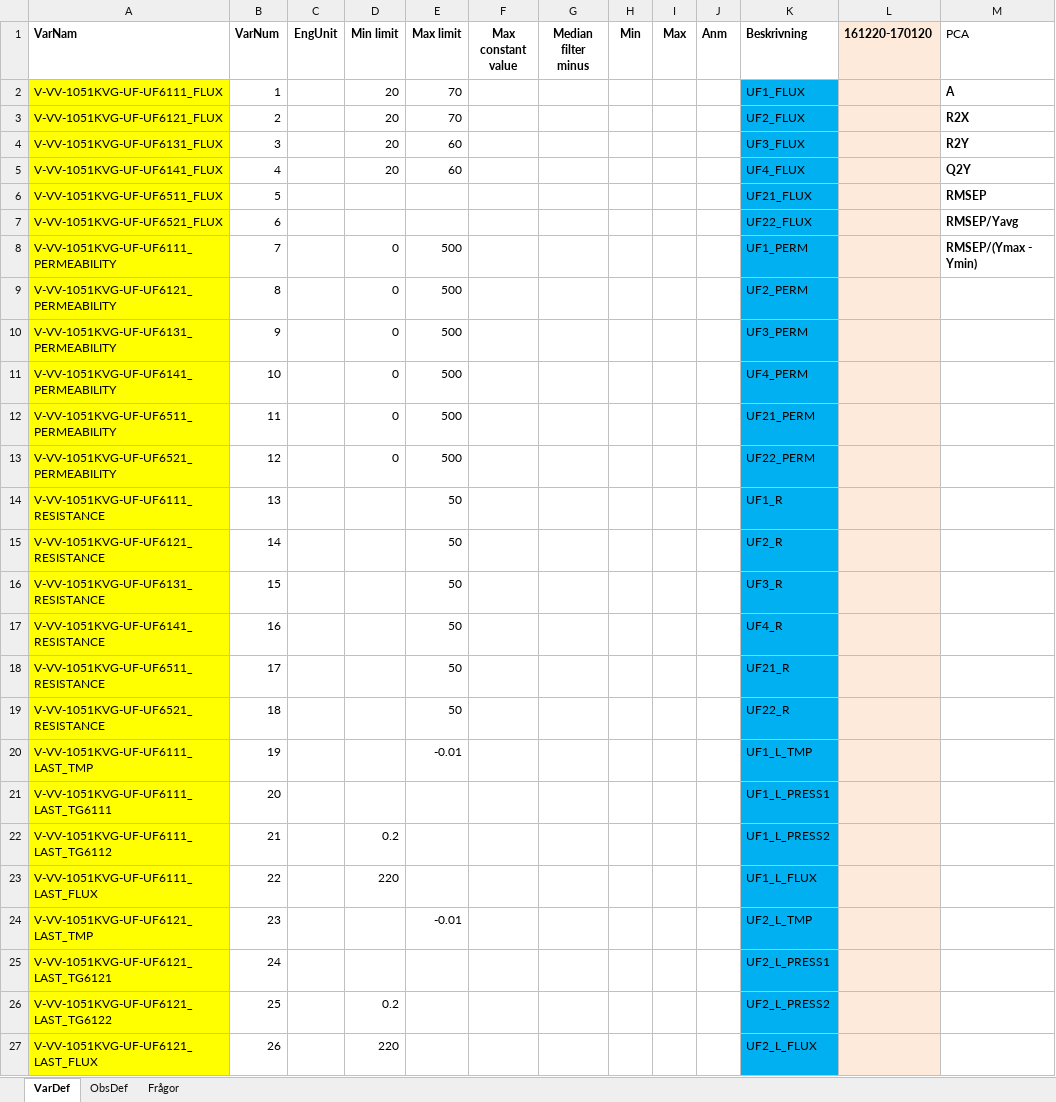
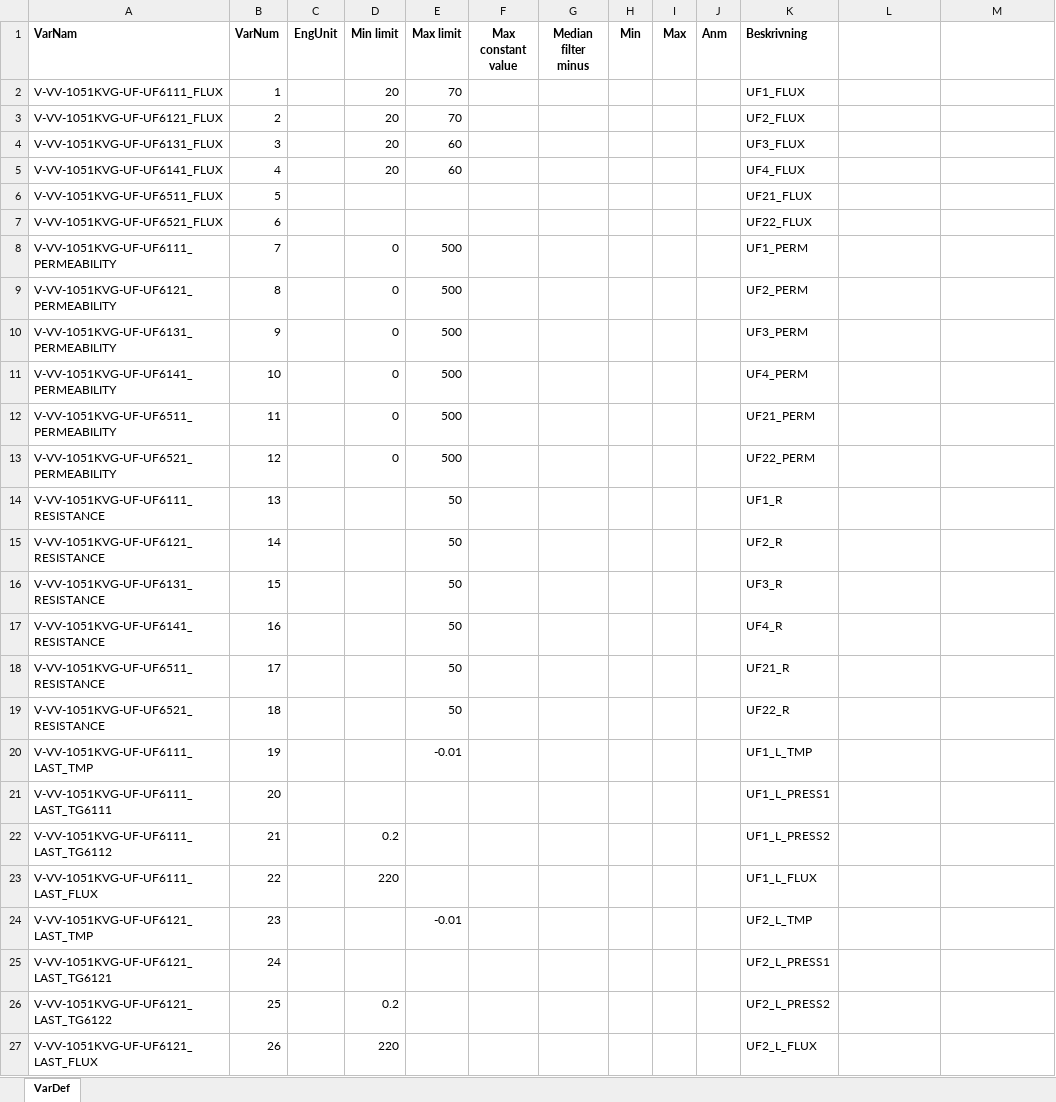
Before and after one commit to IVL-Research/DigiDrick, an Excel workbook: Membrane Analysis/ObsVarDef.xlsx, sheet VarDef, drawn as a sheet; only a part is shown; values as stored, in another font and other column widths than the file's, no borders; the diff covers the shown part only; the diff names each change by its address in the sheet, - before the commit and + after, or states it on an @@ line.

Commit message:
Add files via upload

```diff
--- a/Membrane Analysis/ObsVarDef.xlsx (sheet VarDef)
+++ b/Membrane Analysis/ObsVarDef.xlsx (sheet VarDef)
-sheet tab: ObsDef
-sheet tab: Frågor
-L1: 161220-170120
+L1: (empty)
-L1:L27 fill: #FDEADA
+L1:L27 fill: none
-M1: PCA
+M1: (empty)
-A2:A27 fill: #FFFF00
+A2:A27 fill: none
-K2:K27 fill: #00B0F0
+K2:K27 fill: none
-M2: A
+M2: (empty)
-M3: R2X
+M3: (empty)
-M4: R2Y
+M4: (empty)
-M5: Q2Y
+M5: (empty)
-M6: RMSEP
+M6: (empty)
-M7: RMSEP/Yavg
+M7: (empty)
-M8: RMSEP/(Ymax - Ymin)
+M8: (empty)
```
Also changed, not shown: cell formats elsewhere in this sheet.
